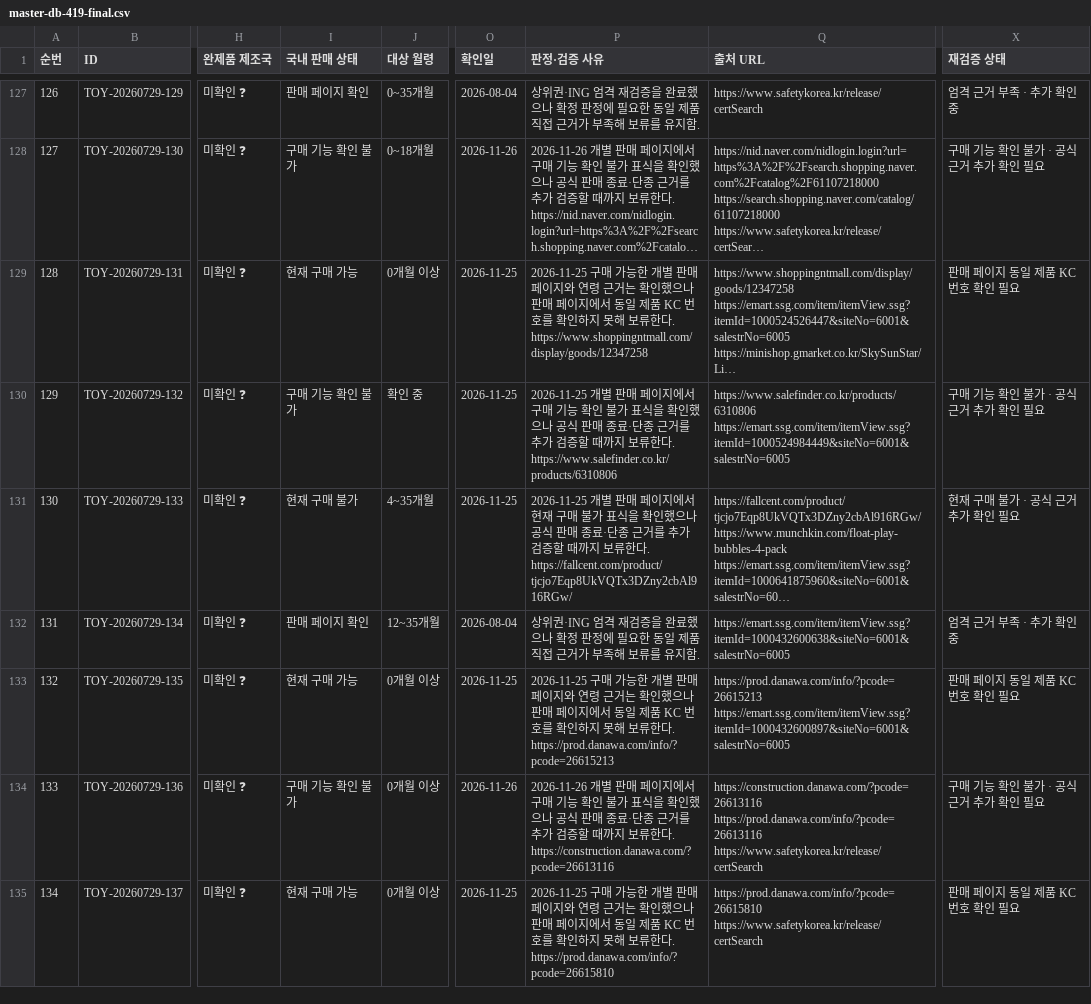
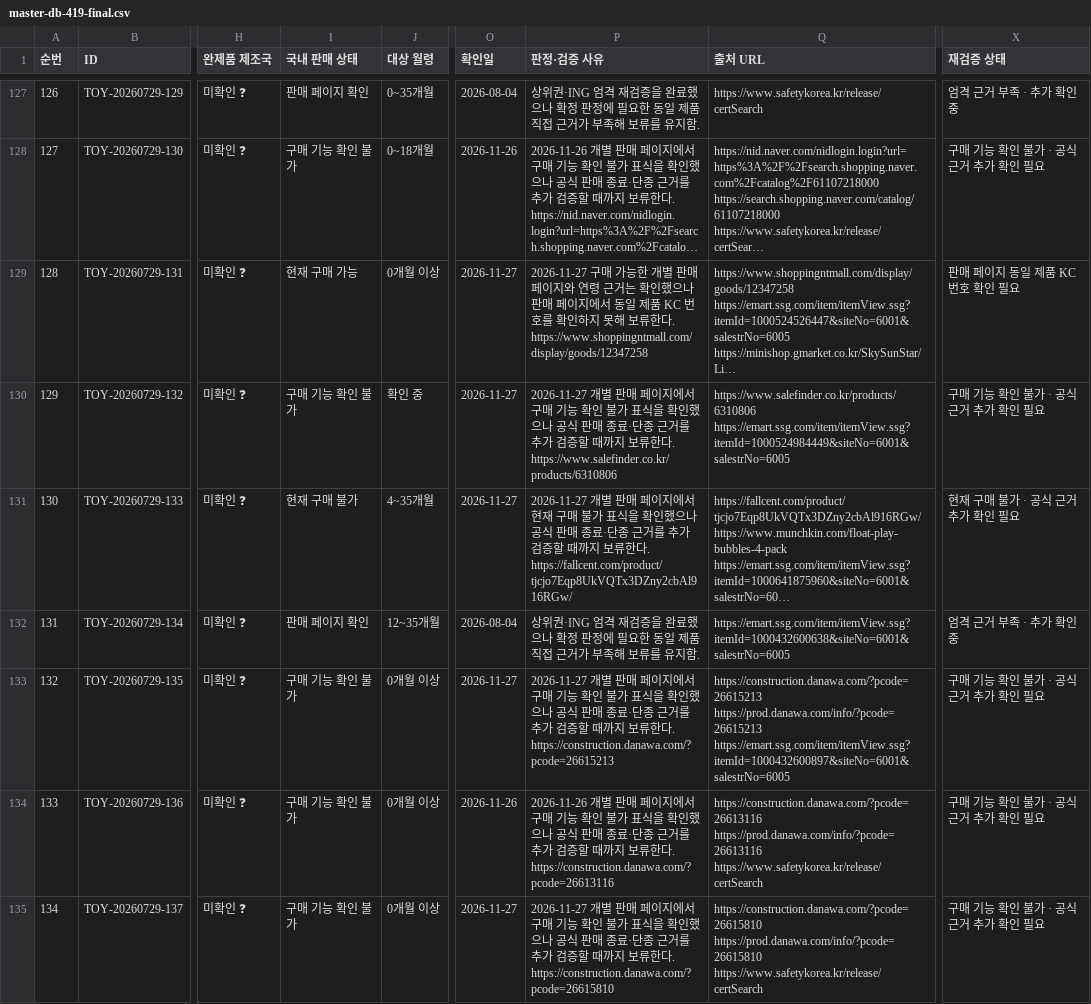
Before and after one commit to pamyo2607/k-baby-made, a CSV file: data/master-db-419-final.csv, drawn as a sheet; only a part is shown, gaps mark what is left out; long unchanged cells end in …; ↵ is a line break in a cell; the diff covers the shown part only; the diff names each change by its address in the sheet, - before the commit and + after, or states it on an @@ line.

```diff
--- a/data/master-db-419-final.csv
+++ b/data/master-db-419-final.csv
-O129:O131 (확인일): 2026-11-25
+O129:O131 (확인일): 2026-11-27
-P129 (판정·검증 사유): 2026-11-25 구매 가…
+P129 (판정·검증 사유): 2026-11-27 구매 가…
-P130 (판정·검증 사유): 2026-11-25 개별 판…
+P130 (판정·검증 사유): 2026-11-27 개별 판…
-P131 (판정·검증 사유): 2026-11-25 개별 판…
+P131 (판정·검증 사유): 2026-11-27 개별 판…
-I133 (국내 판매 상태): 현재 구매 가능
+I133 (국내 판매 상태): 구매 기능 확인 불가
-O133 (확인일): 2026-11-25
+O133 (확인일): 2026-11-27
-P133 (판정·검증 사유): 2026-11-25 구매 가능한 개별 판매 페이지와 연령 근거는 확인했으나 판매 페이지에서 동일 제품 KC 번호를 확인하지 못해 보류한다. https://prod.danawa.com/info/?pcode=26615213
+P133 (판정·검증 사유): 2026-11-27 개별 판매 페이지에서 구매 기능 확인 불가 표식을 확인했으나 공식 판매 종료·단종 근거를 추가 검증할 때까지 보류한다. https://construction.danawa.com/?pcode=26615213
-Q133 (출처 URL): https://prod.danawa.com/info/?pcode=26615213 ↵ https://emart.ssg.com/item/itemView.ssg?itemId=1000432600897&siteNo=6001&salestrNo=6005
+Q133 (출처 URL): https://construction.danawa.com/?pcode=26615213 ↵ https://prod.danawa.com/info/?pcode=26615213 ↵ https://emart.ssg.com/item/itemView.ssg?itemId=1000432600897&siteNo=6001&salestrNo=6005
-X133 (재검증 상태): 판매 페이지 동일 제품 KC 번호 확인 필요
+X133 (재검증 상태): 구매 기능 확인 불가 · 공식 근거 추가 확인 필요
-I135 (국내 판매 상태): 현재 구매 가능
+I135 (국내 판매 상태): 구매 기능 확인 불가
-O135 (확인일): 2026-11-25
+O135 (확인일): 2026-11-27
-P135 (판정·검증 사유): 2026-11-25 구매 가능한 개별 판매 페이지와 연령 근거는 확인했으나 판매 페이지에서 동일 제품 KC 번호를 확인하지 못해 보류한다. https://prod.danawa.com/info/?pcode=26615810
+P135 (판정·검증 사유): 2026-11-27 개별 판매 페이지에서 구매 기능 확인 불가 표식을 확인했으나 공식 판매 종료·단종 근거를 추가 검증할 때까지 보류한다. https://construction.danawa.com/?pcode=26615810
-Q135 (출처 URL): https://prod.danawa.com/info/?pcode=26615810 ↵ https://www.safetykorea.kr/release/certSearch
+Q135 (출처 URL): https://construction.danawa.com/?pcode=26615810 ↵ https://prod.danawa.com/info/?pcode=26615810 ↵ https://www.safetykorea.kr/release/certSearch
-X135 (재검증 상태): 판매 페이지 동일 제품 KC 번호 확인 필요
+X135 (재검증 상태): 구매 기능 확인 불가 · 공식 근거 추가 확인 필요
```
Also changed, not shown: 85 edited cells elsewhere in this file, public/data/master-db-419-final.csv, public/master-db-sync.csv, 33 other files.
